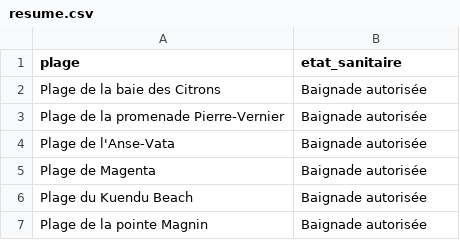
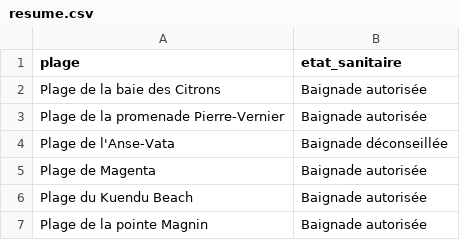
Before and after one commit to adriens/edb-noumea-data, a CSV file: data/resume.csv, drawn as a sheet.

```diff
--- a/data/resume.csv
+++ b/data/resume.csv
@@ -3,3 +3,3 @@ Plage de la baie des Citrons,Baignade autorisée
 Plage de la promenade Pierre-Vernier,Baignade autorisée
-Plage de l'Anse-Vata,Baignade autorisée
+Plage de l'Anse-Vata,Baignade déconseillée
 Plage de Magenta,Baignade autorisée
```
Also changed, not shown: data/details.csv.
